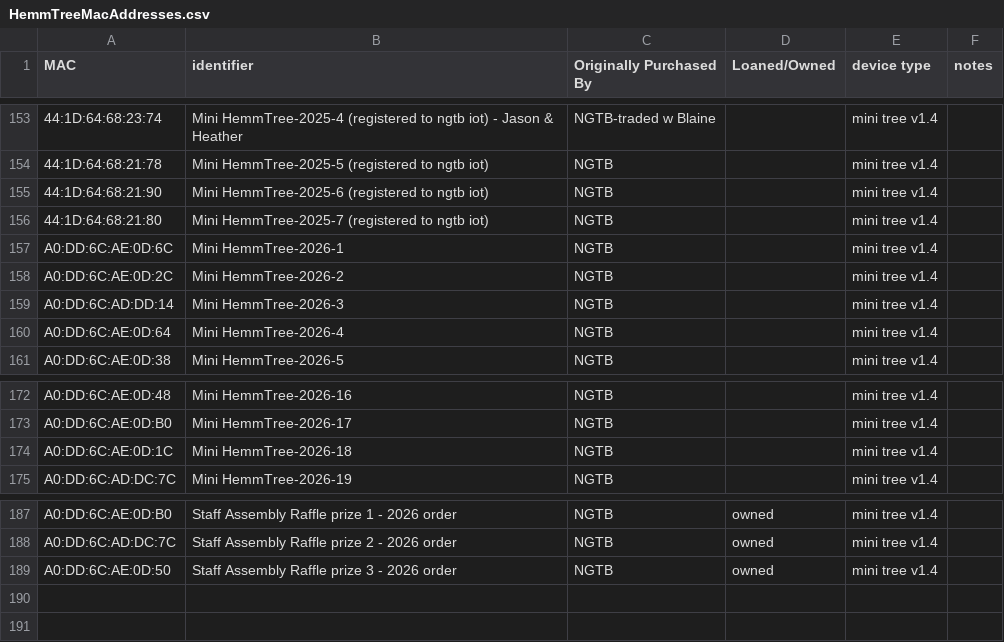
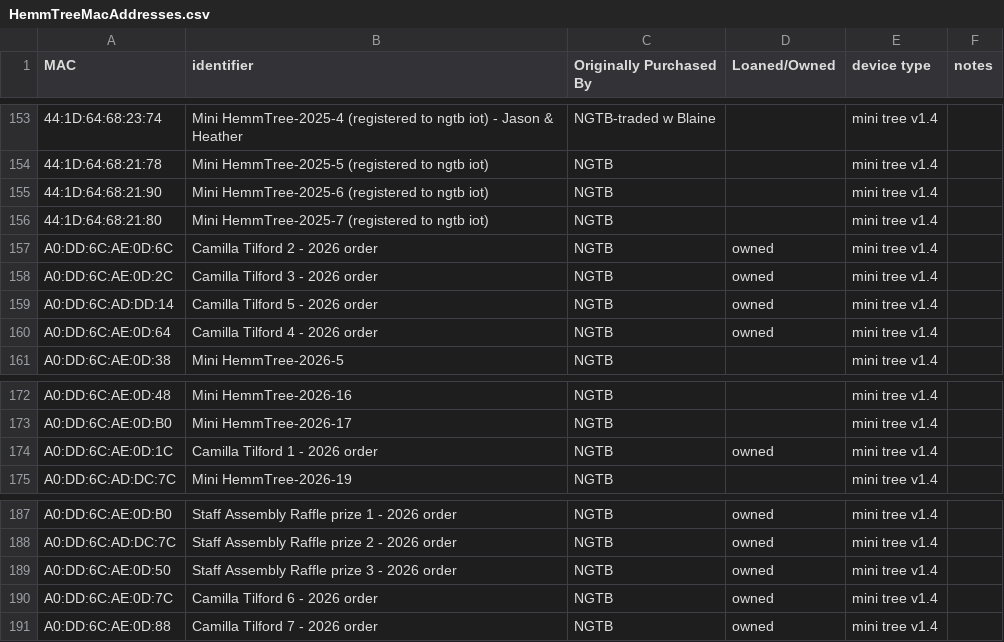
Before and after one commit to NextGenTechBar/HemmTree, a CSV file: HemmTreeMacAddresses.csv, drawn as a sheet; only a part is shown, gaps mark what is left out; the diff names each change by its address in the sheet, - before the commit and + after, or states it on an @@ line.

Commit message:
Update HemmTreeMacAddresses.csv

```diff
--- a/HemmTreeMacAddresses.csv
+++ b/HemmTreeMacAddresses.csv
-B157 (identifier): Mini HemmTree-2026-1
+B157 (identifier): Camilla Tilford 2 - 2026 order
-D157:D160 (Loaned/Owned): (empty)
+D157:D160 (Loaned/Owned): owned
-B158 (identifier): Mini HemmTree-2026-2
+B158 (identifier): Camilla Tilford 3 - 2026 order
-B159 (identifier): Mini HemmTree-2026-3
+B159 (identifier): Camilla Tilford 5 - 2026 order
-B160 (identifier): Mini HemmTree-2026-4
+B160 (identifier): Camilla Tilford 4 - 2026 order
-B174 (identifier): Mini HemmTree-2026-18
+B174 (identifier): Camilla Tilford 1 - 2026 order
-D174 (Loaned/Owned): (empty)
+D174 (Loaned/Owned): owned
+row 190: A0:DD:6C:AE:0D:7C | Camilla Tilford 6 - 2026 order | NGTB | owned | mini tree v1.4
+row 191: A0:DD:6C:AE:0D:88 | Camilla Tilford 7 - 2026 order | NGTB | owned | mini tree v1.4
```
